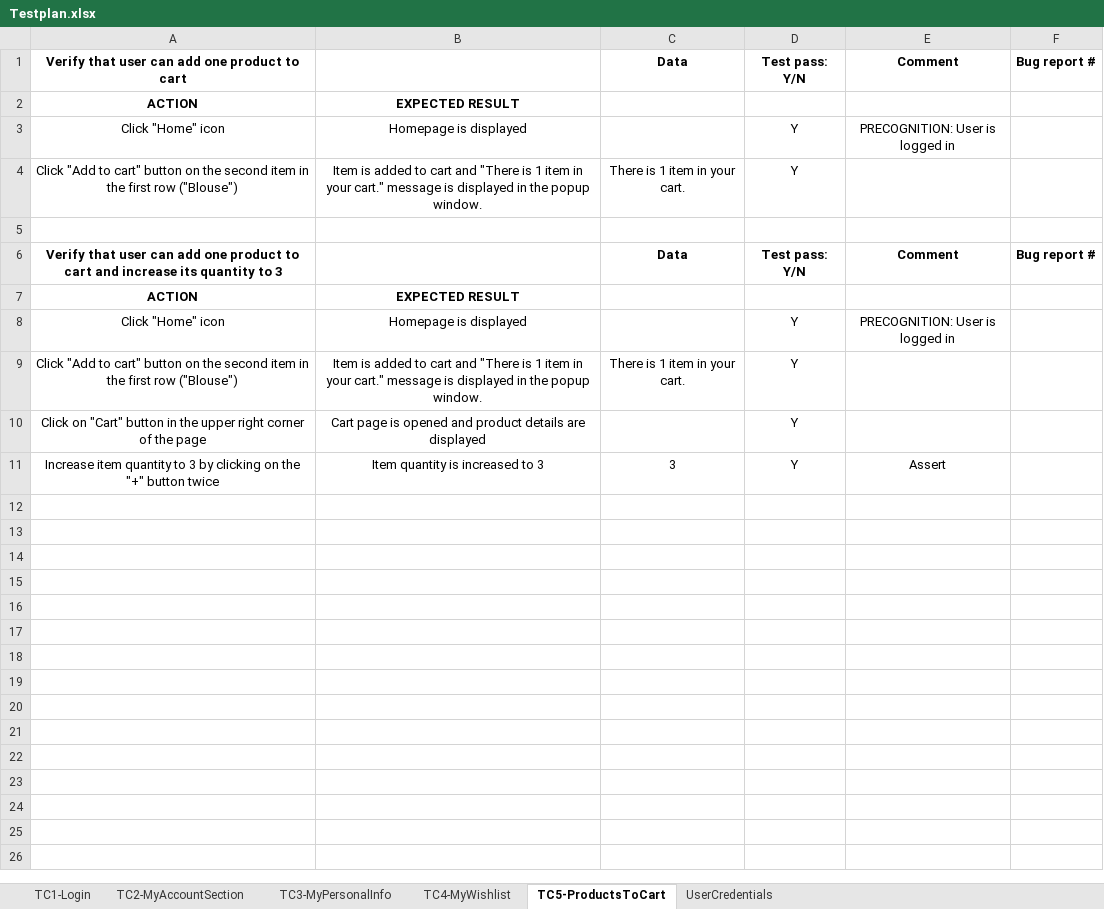
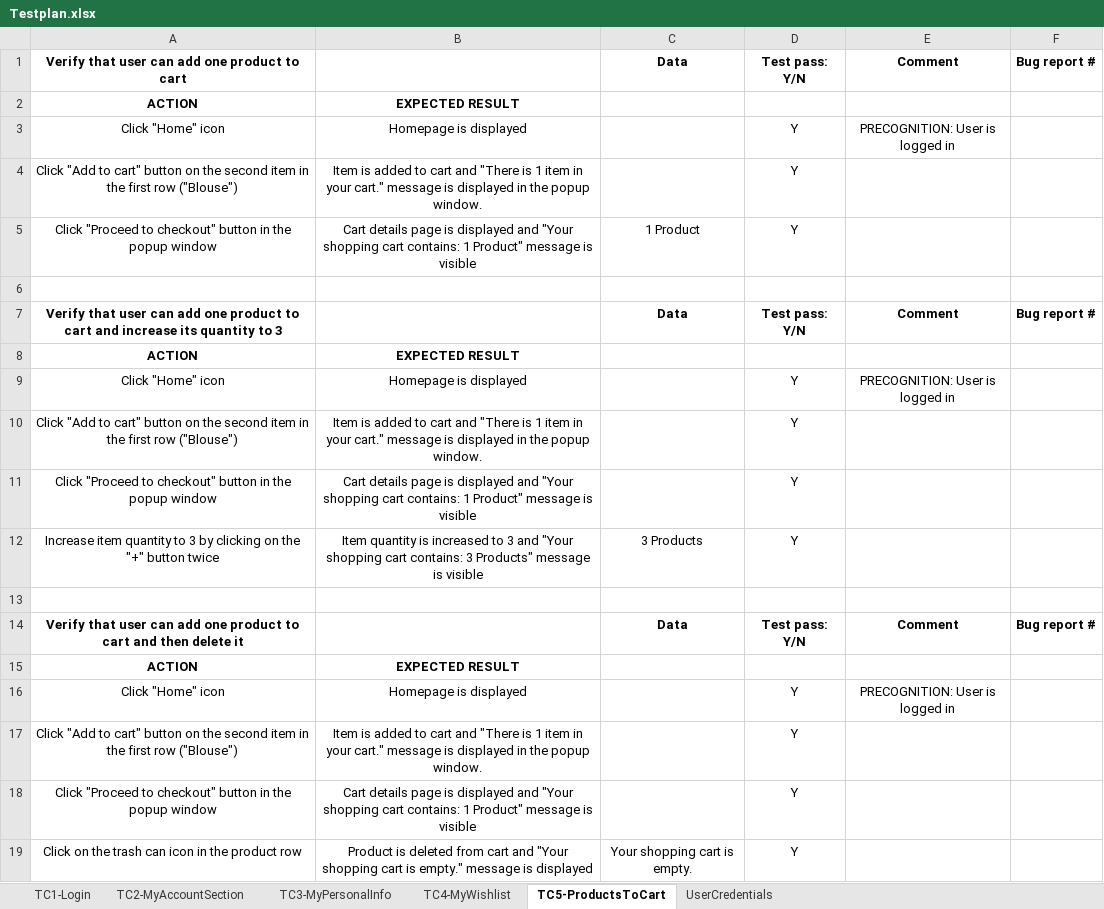
Before and after one commit to BrekicM/SeleniumProject, an Excel workbook: data/Testplan.xlsx, sheet TC5-ProductsToCart, drawn as a sheet; values as stored, in another font and other column widths than the file's, no borders; addresses are those after the commit; the diff names each change by its address in the sheet, - before the commit and + after, or states it on an @@ line.

```diff
--- a/data/Testplan.xlsx (sheet TC5-ProductsToCart)
+++ b/data/Testplan.xlsx (sheet TC5-ProductsToCart)
-C4: There is 1 item in your cart.
+C4: (empty)
+row 5: Click "Proceed to checkout" button in the popup window | Cart details page is displayed and "Your shopping cart contains: 1 Product" message is visible | 1 Product | Y
-C10: There is 1 item in your cart.
+C10: (empty)
-A11: Click on "Cart" button in the upper right corner of the page
+A11: Click "Proceed to checkout" button in the popup window
-B11: Cart page is opened and product details are displayed
+B11: Cart details page is displayed and "Your shopping cart contains: 1 Product" message is visible
-B12: …to 3
+B12: …to 3 and "Your shopping cart contains: 3 Products" message is visible
-C12: 3
+C12: 3 Products
-E12: Assert
+E12: (empty)
+row 13: (empty)
+row 14: Verify that user can add one product to cart and then delete it |  | Data | Test pass: Y/N | Comment | Bug report #
+row 15: ACTION | EXPECTED RESULT
+row 16: Click "Home" icon | Homepage is displayed |  | Y | PRECOGNITION: User is logged in
+row 17: Click "Add to cart" button on the second item in the first row ("Blouse") | Item is added to cart and "There is 1 item in your cart." message is displayed in the popup window. |  | Y
+row 18: Click "Proceed to checkout" button in the popup window | Cart details page is displayed and "Your shopping cart contains: 1 Product" message is visible |  | Y
+row 19: Click on the trash can icon in the product row | Product is deleted from cart and "Your shopping cart is empty." message is displayed | Your shopping cart is empty. | Y
```
Also changed, not shown: sheet TC4-MyWishlist, sheet TC3-MyPersonalInfo, sheet TC1-Login, 9 other files.
